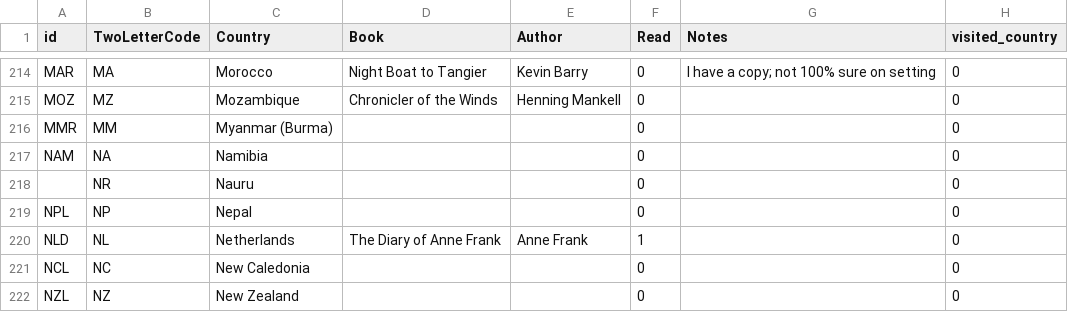
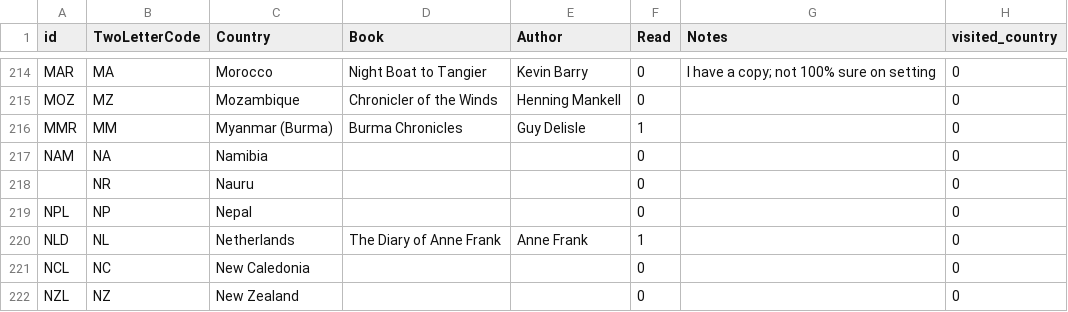
Before and after one commit to paulkaefer/read-the-world, a CSV file: data/read_the_world.csv, drawn as a sheet; only a part is shown, gaps mark what is left out.

Commit message:
finished Burma Chronicles last night

```diff
--- a/data/read_the_world.csv
+++ b/data/read_the_world.csv
@@ -215,3 +215,3 @@ MAR,MA,Morocco,Night Boat to Tangier,Kevin Barry,0,I have a copy; not 100% sure
 MOZ,MZ,Mozambique,Chronicler of the Winds,Henning Mankell,0,,0
-MMR,MM,Myanmar (Burma),,,0,,0
+MMR,MM,Myanmar (Burma),Burma Chronicles,Guy Delisle,1,,0
 NAM,NA,Namibia,,,0,,0
```
